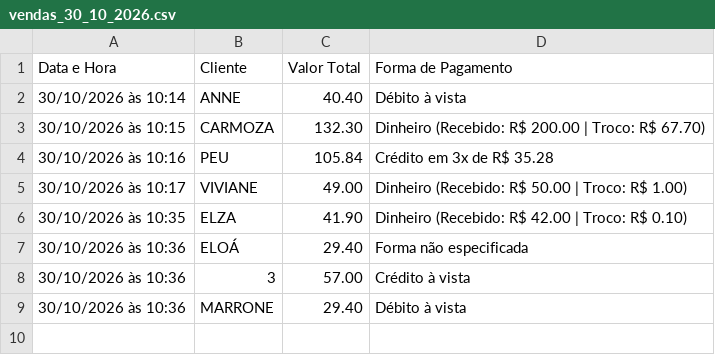
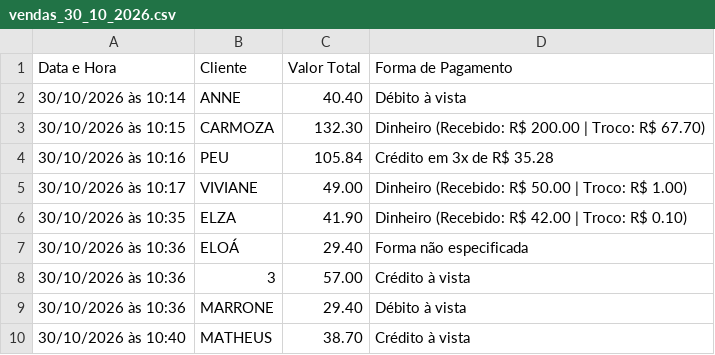
Before and after one commit to mv-teixeira/tenda_frutas, a CSV file: vendas_30_10_2026.csv, drawn as a sheet; the diff names each change by its address in the sheet, - before the commit and + after, or states it on an @@ line.

Commit message:
Atualização: adição das vendas do dia 30/10/2026.

```diff
--- a/vendas_30_10_2026.csv
+++ b/vendas_30_10_2026.csv
+row 10: 30/10/2026 às 10:40 | MATHEUS | 38.70 | Crédito à vista
```
